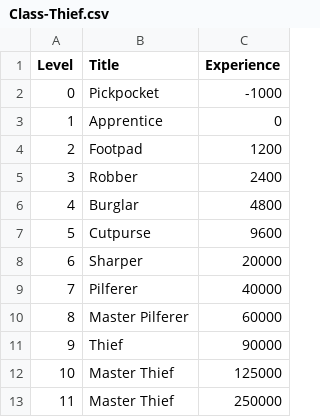
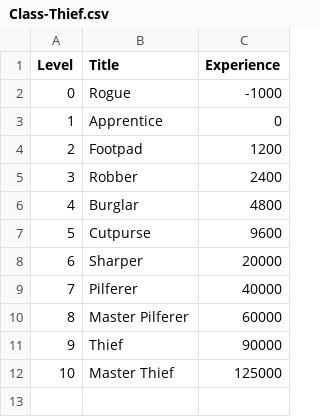
Before and after one commit to danielrcollins1/Arena, a CSV file: Class-Thief.csv, drawn as a sheet.

```diff
--- a/Class-Thief.csv
+++ b/Class-Thief.csv
@@ -1,3 +1,3 @@
 Level,Title,Experience
-0,Pickpocket,-1000
+0,Rogue,-1000
 1,Apprentice,0
@@ -12,2 +12 @@ Level,Title,Experience
 10,Master Thief,125000
-11,Master Thief,250000
```
Also changed, not shown: Class-Wizard.csv, 11 other files.
